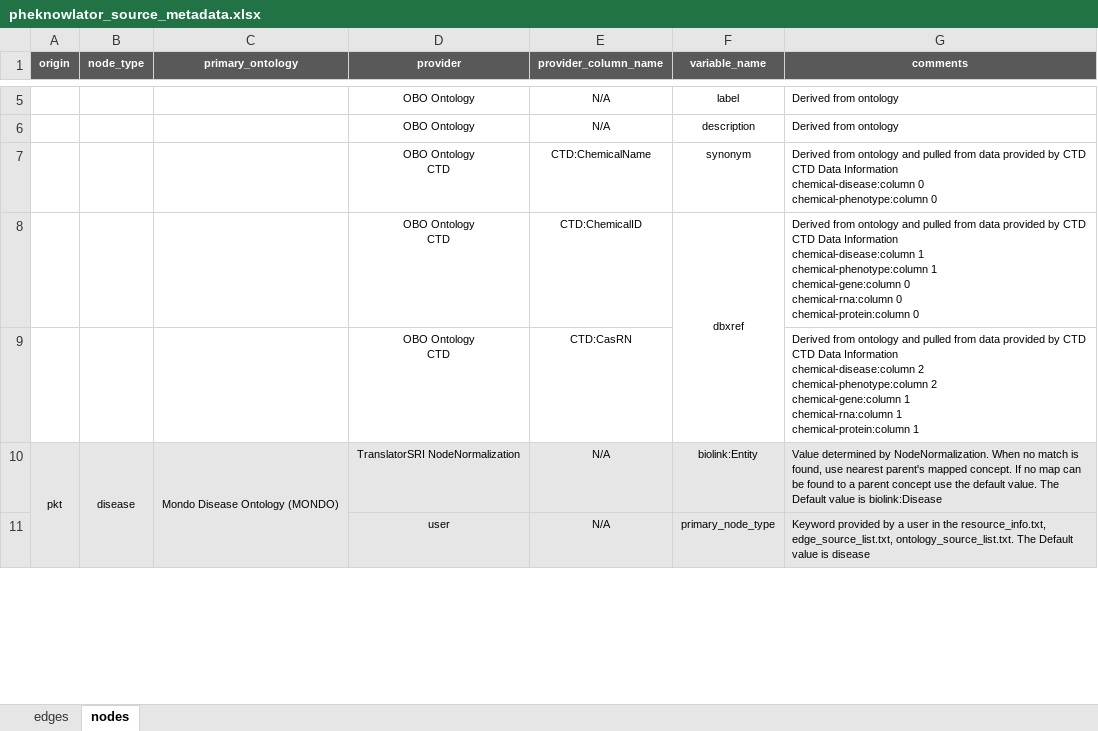
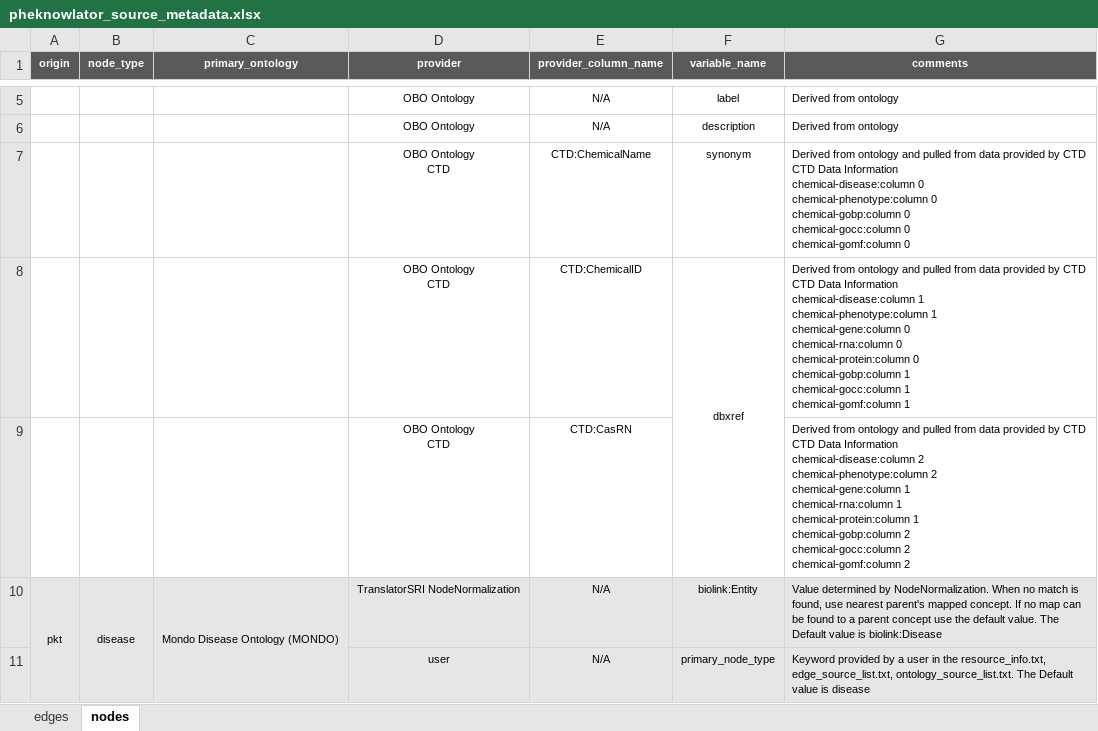
Before and after one commit to callahantiff/PheKnowLator, an Excel workbook: resources/pheknowlator_source_metadata.xlsx, sheet nodes, drawn as a sheet; only a part is shown, gaps mark what is left out; values as stored, in another font and other column widths than the file's, no borders; ↵ is a line break in a cell; the diff covers the shown part only; the diff names each change by its address in the sheet, - before the commit and + after, or states it on an @@ line.

Commit message:
chemical-go

```diff
--- a/resources/pheknowlator_source_metadata.xlsx (sheet nodes)
+++ b/resources/pheknowlator_source_metadata.xlsx (sheet nodes)
-G7 (comments): …chemical-phenotype:column 0
+G7 (comments): …chemical-phenotype:column 0 ↵ chemical-gobp:column 0 ↵ chemical-gocc:column 0 ↵ chemical-gomf:column 0
-G8 (comments): …chemical-protein:column 0
+G8 (comments): …chemical-protein:column 0 ↵ chemical-gobp:column 1 ↵ chemical-gocc:column 1 ↵ chemical-gomf:column 1
-G9 (comments): …chemical-protein:column 1
+G9 (comments): …chemical-protein:column 1 ↵ chemical-gobp:column 2 ↵ chemical-gocc:column 2 ↵ chemical-gomf:column 2
```
Also changed, not shown: 24 added rows elsewhere in this sheet, sheet edges.
